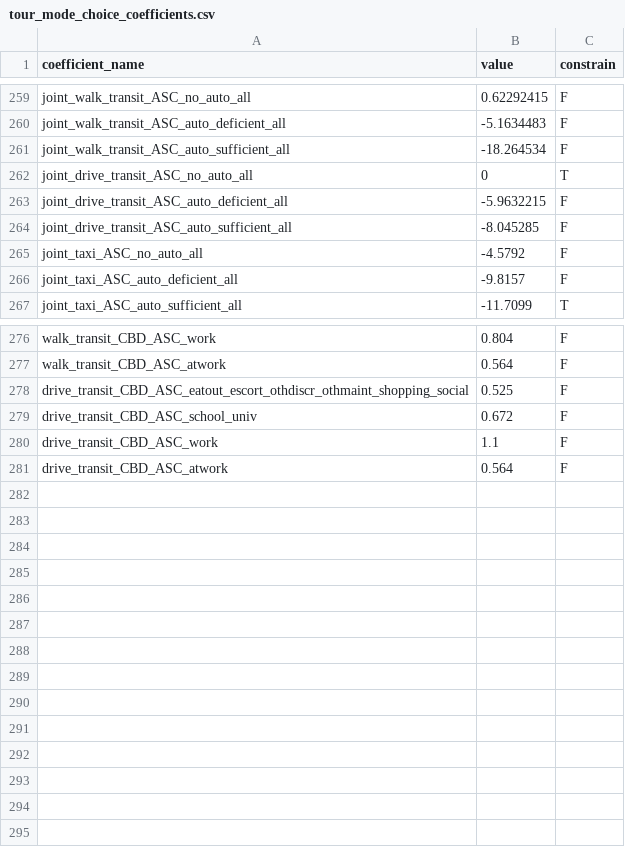
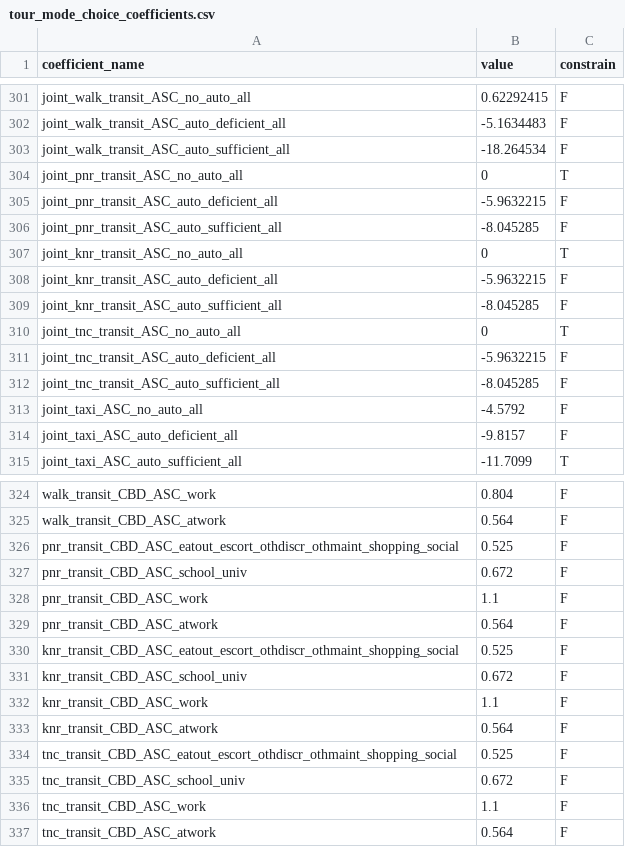
Before and after one commit to CMAP-REPOS/cmap_abm, a CSV file: activitysim/config_3z_newmc/tour_mode_choice_coefficients.csv, drawn as a sheet; only a part is shown, gaps mark what is left out; the diff covers the shown part only.

```diff
--- a/activitysim/config_3z_newmc/tour_mode_choice_coefficients.csv
+++ b/activitysim/config_3z_newmc/tour_mode_choice_coefficients.csv
@@ -261,5 +303,11 @@ joint_walk_transit_ASC_auto_deficient_all,-5.1634483,F
 joint_walk_transit_ASC_auto_sufficient_all,-18.264534,F
-joint_drive_transit_ASC_no_auto_all,0,T
-joint_drive_transit_ASC_auto_deficient_all,-5.9632215,F
-joint_drive_transit_ASC_auto_sufficient_all,-8.045285,F
+joint_pnr_transit_ASC_no_auto_all,0,T
+joint_pnr_transit_ASC_auto_deficient_all,-5.9632215,F
+joint_pnr_transit_ASC_auto_sufficient_all,-8.045285,F
+joint_knr_transit_ASC_no_auto_all,0,T
+joint_knr_transit_ASC_auto_deficient_all,-5.9632215,F
+joint_knr_transit_ASC_auto_sufficient_all,-8.045285,F
+joint_tnc_transit_ASC_no_auto_all,0,T
+joint_tnc_transit_ASC_auto_deficient_all,-5.9632215,F
+joint_tnc_transit_ASC_auto_sufficient_all,-8.045285,F
 joint_taxi_ASC_no_auto_all,-4.5792,F
@@ -277,5 +325,13 @@ walk_transit_CBD_ASC_work,0.804,F
 walk_transit_CBD_ASC_atwork,0.564,F
-drive_transit_CBD_ASC_eatout_escort_othdiscr_othmaint_shopping_social,0.525,F
-drive_transit_CBD_ASC_school_univ,0.672,F
-drive_transit_CBD_ASC_work,1.1,F
-drive_transit_CBD_ASC_atwork,0.564,F
+pnr_transit_CBD_ASC_eatout_escort_othdiscr_othmaint_shopping_social,0.525,F
+pnr_transit_CBD_ASC_school_univ,0.672,F
+pnr_transit_CBD_ASC_work,1.1,F
+pnr_transit_CBD_ASC_atwork,0.564,F
+knr_transit_CBD_ASC_eatout_escort_othdiscr_othmaint_shopping_social,0.525,F
+knr_transit_CBD_ASC_school_univ,0.672,F
+knr_transit_CBD_ASC_work,1.1,F
+knr_transit_CBD_ASC_atwork,0.564,F
+tnc_transit_CBD_ASC_eatout_escort_othdiscr_othmaint_shopping_social,0.525,F
+tnc_transit_CBD_ASC_school_univ,0.672,F
+tnc_transit_CBD_ASC_work,1.1,F
+tnc_transit_CBD_ASC_atwork,0.564,F
```
Also changed, not shown: 42 added rows and 21 edited cells elsewhere in this file, activitysim/config_3z_newmc/tour_mode_choice.csv, activitysim/config_3z_newmc/tour_mode_choice_coefficients_template.csv, 3 other files.
